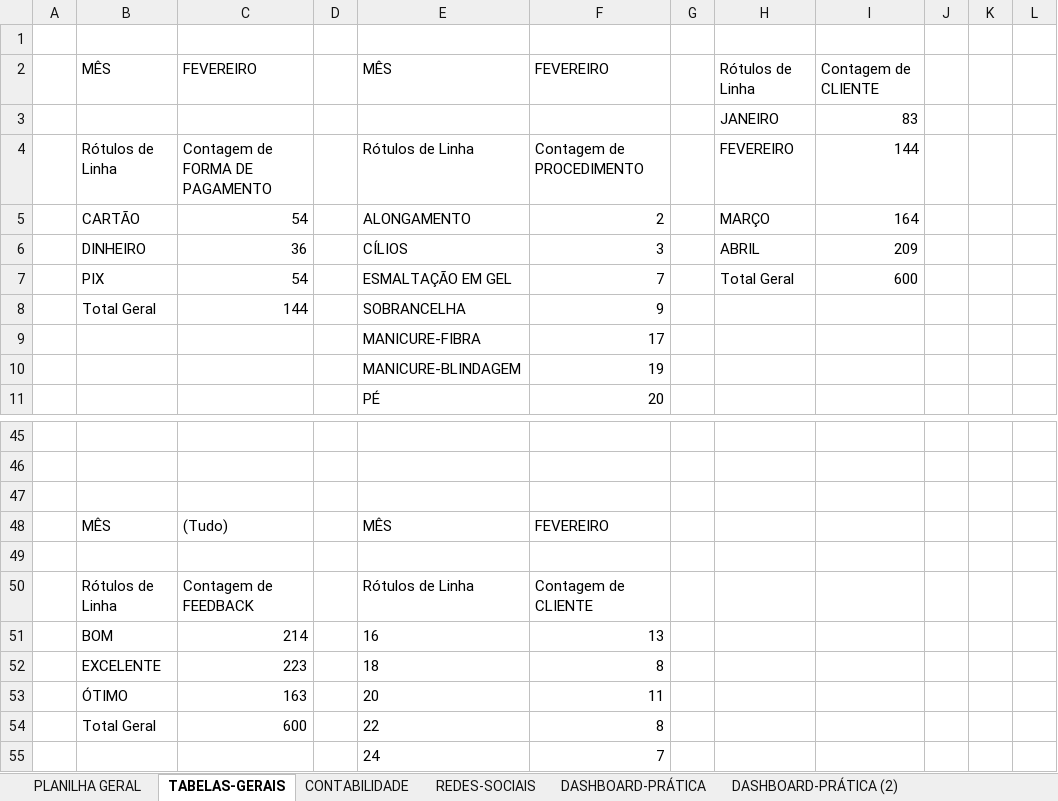
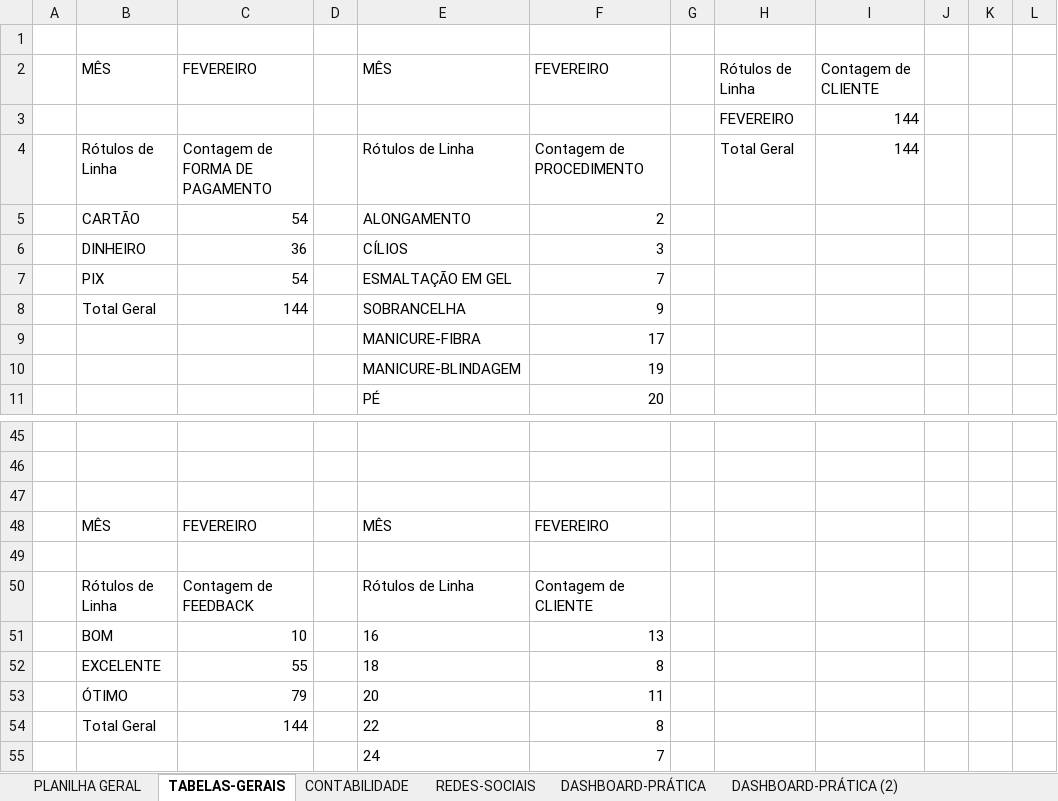
Before and after one commit to JohnStardust/Dashboard, an Excel workbook: willyan.xlsx, sheet TABELAS-GERAIS, drawn as a sheet; only a part is shown, gaps mark what is left out; values as stored, in another font and other column widths than the file's, no borders; charts and pictures not drawn; removed rows and columns are numbered as before the commit, all else as after; the diff names each change by its address in the sheet, - before the commit and + after, or states it on an @@ line.

Commit message:
Update willyan.xlsx

```diff
--- a/willyan.xlsx (sheet TABELAS-GERAIS)
+++ b/willyan.xlsx (sheet TABELAS-GERAIS)
-row 3:  |  |  |  |  |  |  | JANEIRO | 83
+row 3:  |  |  |  |  |  |  | FEVEREIRO | 144
-H4: FEVEREIRO
+H4: Total Geral
-H5: MARÇO
+H5: (empty)
-I5: 164
+I5: (empty)
-H6: ABRIL
+H6: (empty)
-I6: 209
+I6: (empty)
-H7: Total Geral
+H7: (empty)
-I7: 600
+I7: (empty)
-C48: (Tudo)
+C48: FEVEREIRO
-C51: 214
+C51: 10
-C52: 223
+C52: 55
-C53: 163
+C53: 79
-C54: 600
+C54: 144
```
Also changed, not shown: charts or pictures.
